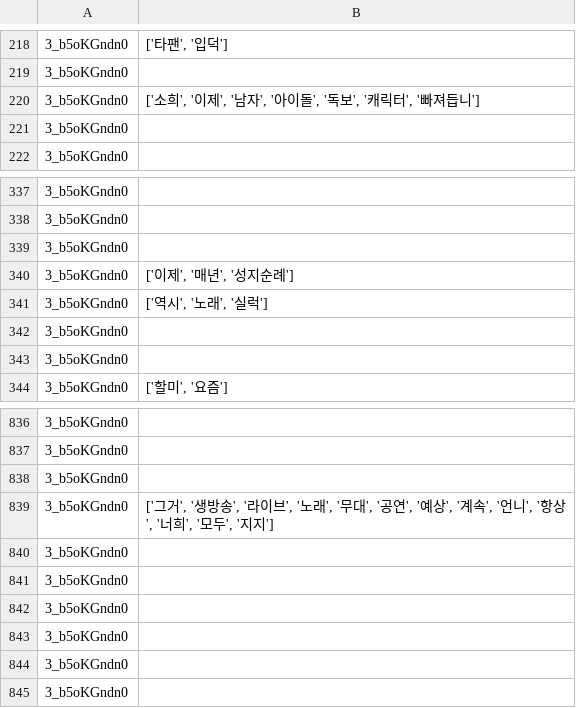
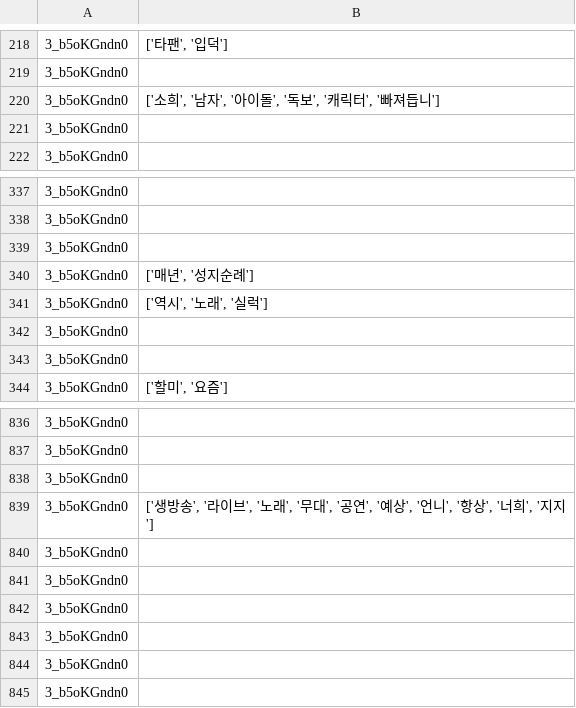
Before and after one commit to PotenUP3-DA-Team4/DA_AI_Jobs, a CSV file: cocacoca0810/data/01_raw/subsets/RIIZE_comments_first.csv, drawn as a sheet; only a part is shown, gaps mark what is left out; the diff covers the shown part only.

```diff
--- a/cocacoca0810/data/01_raw/subsets/RIIZE_comments_first.csv
+++ b/cocacoca0810/data/01_raw/subsets/RIIZE_comments_first.csv
@@ -219,3 +219,3 @@
 3_b5oKGndn0,
-3_b5oKGndn0,"['소희', '이제', '남자', '아이돌', '독보', '캐릭터', '빠져듭니']"
+3_b5oKGndn0,"['소희', '남자', '아이돌', '독보', '캐릭터', '빠져듭니']"
 3_b5oKGndn0,
@@ -339,3 +339,3 @@
 3_b5oKGndn0,
-3_b5oKGndn0,"['이제', '매년', '성지순례']"
+3_b5oKGndn0,"['매년', '성지순례']"
 3_b5oKGndn0,"['역시', '노래', '실럭']"
@@ -838,3 +838,3 @@
 3_b5oKGndn0,
-3_b5oKGndn0,"['그거', '생방송', '라이브', '노래', '무대', '공연', '예상', '계속', '언니', '항상', '너희', '모두', '지지']"
+3_b5oKGndn0,"['생방송', '라이브', '노래', '무대', '공연', '예상', '언니', '항상', '너희', '지지']"
 3_b5oKGndn0,
```
Also changed, not shown: 13 edited cells elsewhere in this file, cocacoca0810/data/01_raw/subsets/PLAVE_comments_most.csv, cocacoca0810/data/01_raw/subsets/RIIZE_comments_most.csv, 9 other files.
